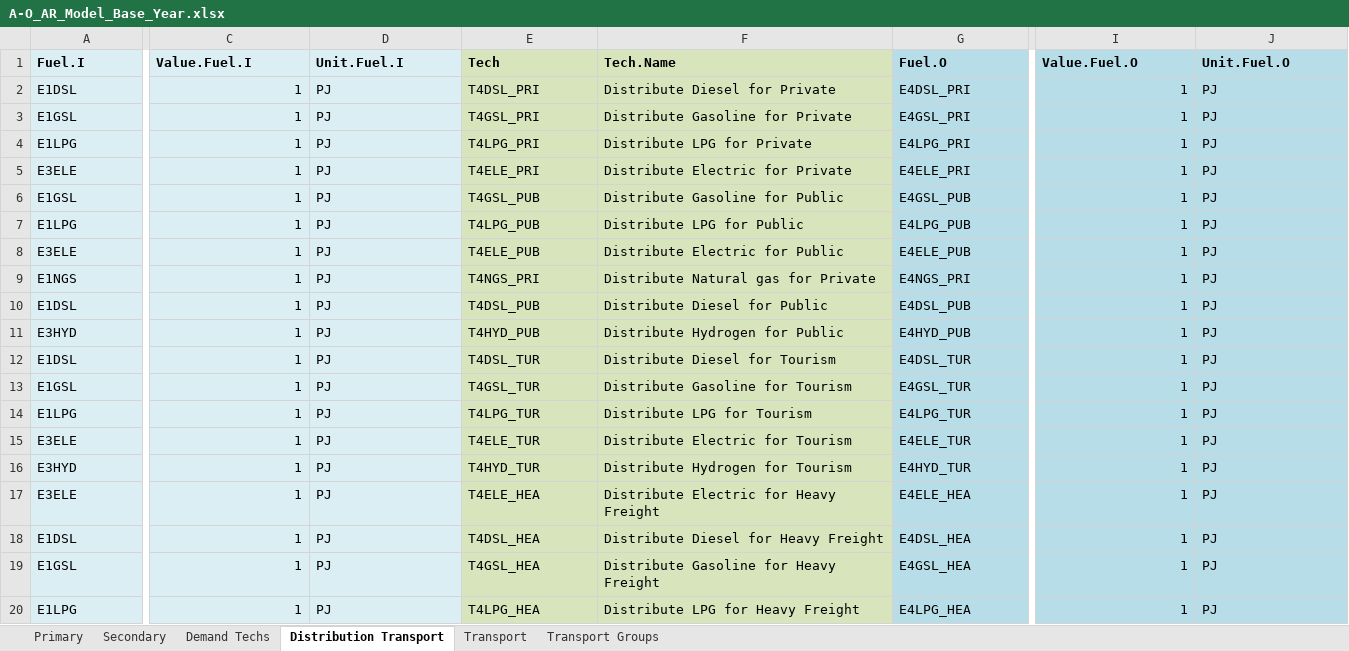
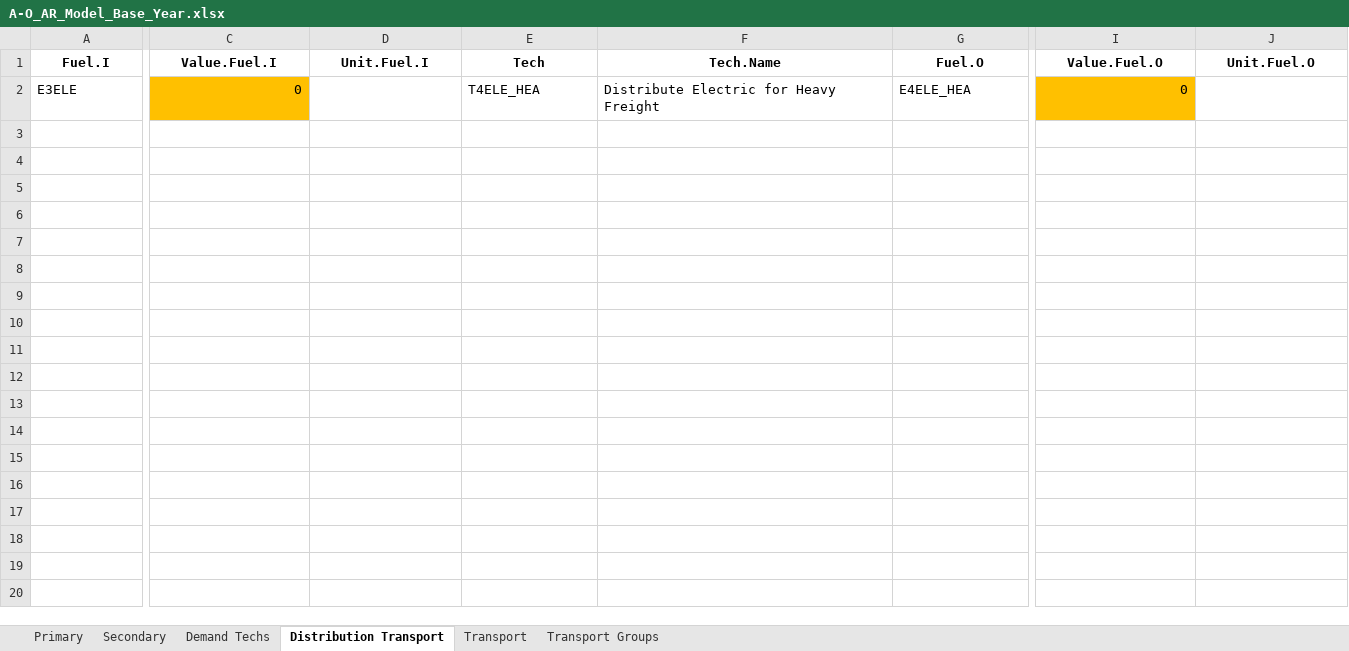
Before and after one commit to luviga/osemosys_momf, an Excel workbook: t1_confection/A1_Outputs/A-O_AR_Model_Base_Year.xlsx, sheet Distribution Transport, drawn as a sheet; only a part is shown, gaps mark what is left out; values as stored, in another font and other column widths than the file's, no borders; removed rows and columns are numbered as before the commit, all else as after; rows hold the shown columns only; the diff covers the shown part only; the diff names each change by its address in the sheet, - before the commit and + after, or states it on an @@ line.

```diff
--- a/t1_confection/A1_Outputs/A-O_AR_Model_Base_Year.xlsx (sheet Distribution Transport)
+++ b/t1_confection/A1_Outputs/A-O_AR_Model_Base_Year.xlsx (sheet Distribution Transport)
-A1:J1 alignment: left
+A1:J1 alignment: center
-A1:D1 fill: #DAEEF3
+A1:D1 fill: none
-E1:F1 fill: #D8E4BC
+E1:F1 fill: none
-G1:J1 fill: #B7DEE8
+G1:J1 fill: none
-row 2: E1DSL | 1 | PJ | T4DSL_PRI | Distribute Diesel for Private | E4DSL_PRI | 1 | PJ
-row 3: E1GSL | 1 | PJ | T4GSL_PRI | Distribute Gasoline for Private | E4GSL_PRI | 1 | PJ
-row 4: E1LPG | 1 | PJ | T4LPG_PRI | Distribute LPG for Private | E4LPG_PRI | 1 | PJ
-row 5: E3ELE | 1 | PJ | T4ELE_PRI | Distribute Electric for Private | E4ELE_PRI | 1 | PJ
-row 6: E1GSL | 1 | PJ | T4GSL_PUB | Distribute Gasoline for Public | E4GSL_PUB | 1 | PJ
-row 7: E1LPG | 1 | PJ | T4LPG_PUB | Distribute LPG for Public | E4LPG_PUB | 1 | PJ
-row 8: E3ELE | 1 | PJ | T4ELE_PUB | Distribute Electric for Public | E4ELE_PUB | 1 | PJ
-row 9: E1NGS | 1 | PJ | T4NGS_PRI | Distribute Natural gas for Private | E4NGS_PRI | 1 | PJ
-row 10: E1DSL | 1 | PJ | T4DSL_PUB | Distribute Diesel for Public | E4DSL_PUB | 1 | PJ
-row 11: E3HYD | 1 | PJ | T4HYD_PUB | Distribute Hydrogen for Public | E4HYD_PUB | 1 | PJ
-row 12: E1DSL | 1 | PJ | T4DSL_TUR | Distribute Diesel for Tourism | E4DSL_TUR | 1 | PJ
-row 13: E1GSL | 1 | PJ | T4GSL_TUR | Distribute Gasoline for Tourism | E4GSL_TUR | 1 | PJ
-row 14: E1LPG | 1 | PJ | T4LPG_TUR | Distribute LPG for Tourism | E4LPG_TUR | 1 | PJ
-row 15: E3ELE | 1 | PJ | T4ELE_TUR | Distribute Electric for Tourism | E4ELE_TUR | 1 | PJ
-row 16: E3HYD | 1 | PJ | T4HYD_TUR | Distribute Hydrogen for Tourism | E4HYD_TUR | 1 | PJ
-A2 fill: #DAEEF3
+A2 fill: none
-C2 (Value.Fuel.I): 1
+C2 (Value.Fuel.I): 0
-C2 fill: #DAEEF3
+C2 fill: #FFC000
-D2 (Unit.Fuel.I): PJ
+D2 (Unit.Fuel.I): (empty)
-D2 fill: #DAEEF3
+D2 fill: none
-E2:F2 fill: #D8E4BC
+E2:F2 fill: none
-G2 fill: #B7DEE8
+G2 fill: none
-I2 (Value.Fuel.O): 1
+I2 (Value.Fuel.O): 0
-I2 fill: #B7DEE8
+I2 fill: #FFC000
-J2 (Unit.Fuel.O): PJ
+J2 (Unit.Fuel.O): (empty)
-J2 fill: #B7DEE8
+J2 fill: none
-row 18: E1DSL | 1 | PJ | T4DSL_HEA | Distribute Diesel for Heavy Freight | E4DSL_HEA | 1 | PJ
-row 19: E1GSL | 1 | PJ | T4GSL_HEA | Distribute Gasoline for Heavy Freight | E4GSL_HEA | 1 | PJ
-row 20: E1LPG | 1 | PJ | T4LPG_HEA | Distribute LPG for Heavy Freight | E4LPG_HEA | 1 | PJ
```
Also changed, not shown: 6 removed rows and cell formats elsewhere in this sheet, sheet Demand Techs, sheet Secondary, sheet Primary, sheet Transport, sheet Transport Groups, hidden cells, t1_confection/A1_Outputs/A-O_AR_Projections.xlsx, t1_confection/A1_Outputs/A-O_Demand.xlsx, 8 other files.
